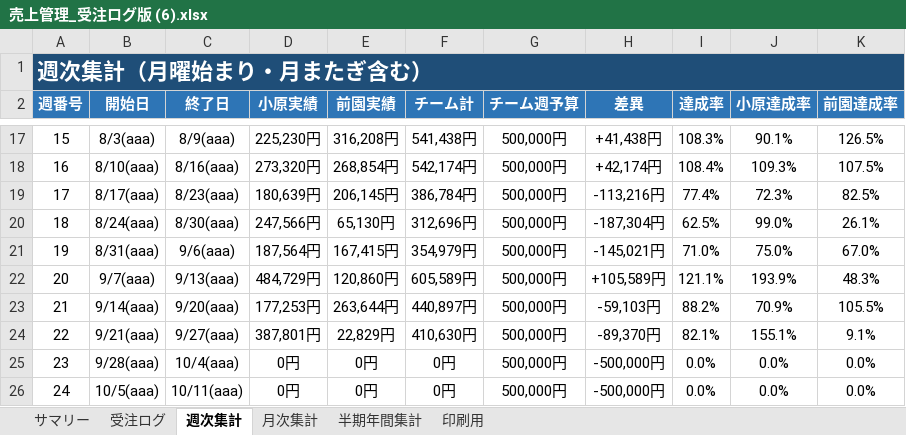
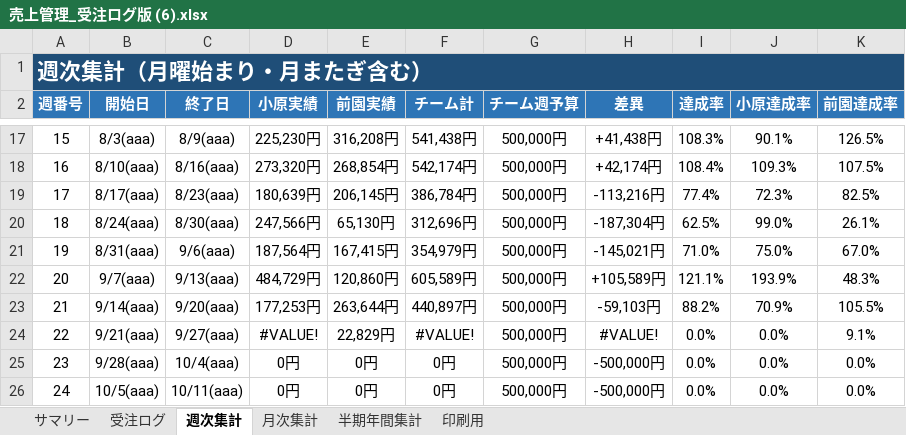
Before and after one commit to pureko2000/uriage-kanri, an Excel workbook: 売上管理_受注ログ版 (6).xlsx, sheet 週次集計, drawn as a sheet; only a part is shown, gaps mark what is left out; values as stored, in another font and other column widths than the file's, no borders; the diff names each change by its address in the sheet, - before the commit and + after, or states it on an @@ line.

```diff
--- a/売上管理_受注ログ版 (6).xlsx (sheet 週次集計)
+++ b/売上管理_受注ログ版 (6).xlsx (sheet 週次集計)
-D24 (小原実績): 387,801円
+D24 (小原実績): #VALUE!
-F24 (チーム計): 410,630円
+F24 (チーム計): #VALUE!
-H24 (差異): -89,370円
+H24 (差異): #VALUE!
-I24 (達成率): 82.1%
+I24 (達成率): 0.0%
-J24 (小原達成率): 155.1%
+J24 (小原達成率): 0.0%
```
Also changed, not shown: sheet サマリー, sheet 受注ログ.
